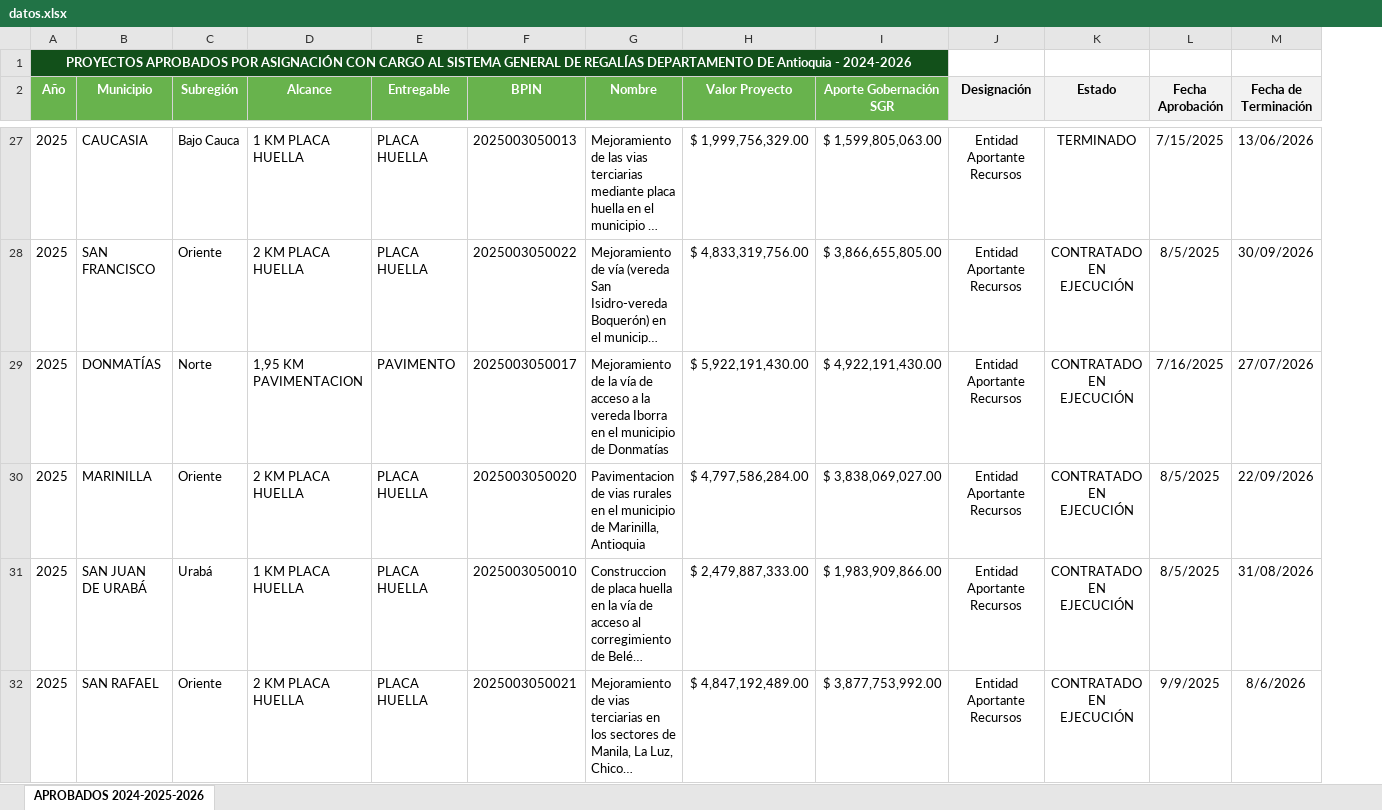
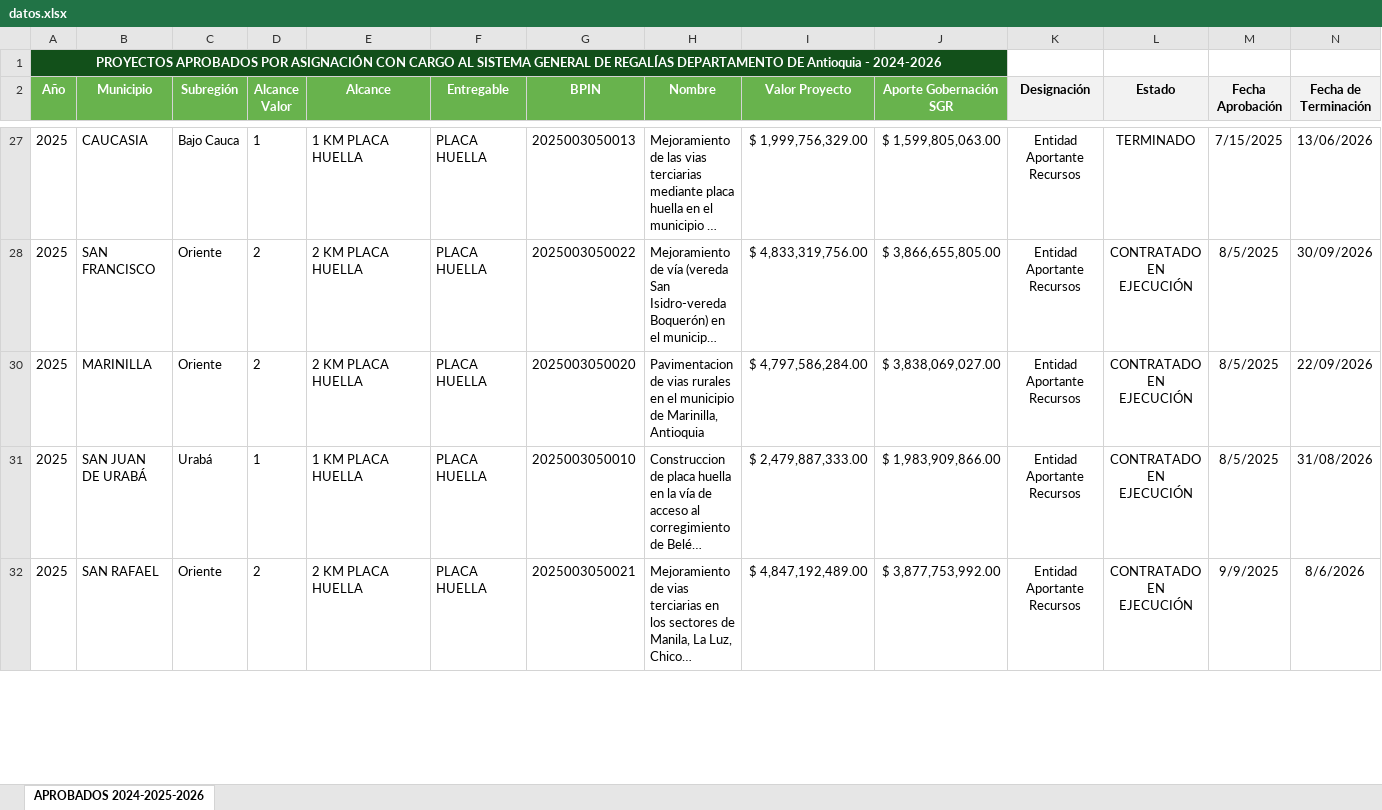
Before and after one commit to octavioacevedo-bit/gob, an Excel workbook: datos.xlsx, sheet APROBADOS 2024-2025-2026, drawn as a sheet; only a part is shown, gaps mark what is left out; long unchanged cells end in …; values as stored, in another font and other column widths than the file's, no borders; removed rows and columns are numbered as before the commit, all else as after; rows hold the shown columns only; the diff covers the shown part only; the diff names each change by its address in the sheet, - before the commit and + after, or states it on an @@ line.

Commit message:
Add files via upload

```diff
--- a/datos.xlsx (sheet APROBADOS 2024-2025-2026)
+++ b/datos.xlsx (sheet APROBADOS 2024-2025-2026)
+column D (Alcance Valor), rows 27-32: 1 | 2 | 2 | 1 | 2
-row 29: 2025 | DONMATÍAS | Norte | 1,95 KM PAVIMENTACION | PAVIMENTO | 2025003050017 | Mejoramiento de la vía de acceso a la vereda Iborra en el municipio de Donmatías | $ 5,922,191,430.00 | $ 4,922,191,430.00 | Entidad Aportante Recursos | CONTRATADO EN EJECUCIÓN | 7/16/2025 | 27/07/2026
```
Also changed, not shown: 27 removed rows and 1 hidden or unhidden row elsewhere in this sheet, hidden cells.
